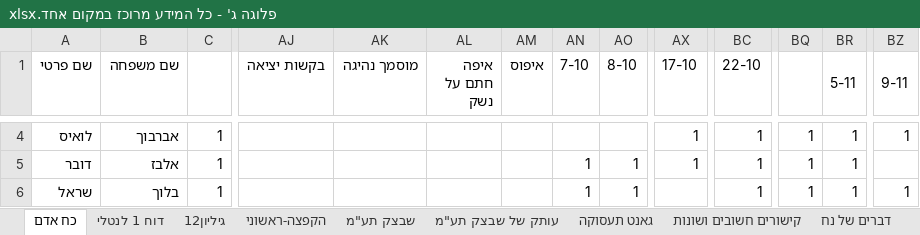
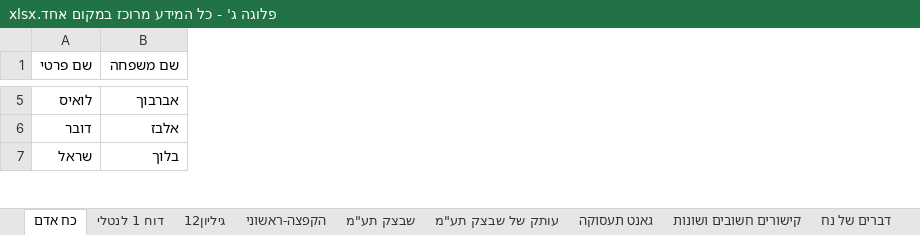
Before and after one commit to andybenichou/meshavsek, an Excel workbook: פלוגה ג' - כל המידע מרוכז במקום אחד.xlsx, sheet כח אדם, drawn as a sheet; only a part is shown, gaps mark what is left out; values as stored, in another font and other column widths than the file's, no cell formats; charts and pictures and conditional formats not drawn; removed rows and columns are numbered as before the commit, all else as after; the diff covers the shown part only; the diff names each change by its address in the sheet, - before the commit and + after, or states it on an @@ line.

```diff
--- a/פלוגה ג' - כל המידע מרוכז במקום אחד.xlsx (sheet כח אדם)
+++ b/פלוגה ג' - כל המידע מרוכז במקום אחד.xlsx (sheet כח אדם)
@@ column C hidden, rows 4-6: all 1 @@
@@ column AJ (בקשות יציאה) hidden, empty @@
-column AK (מוסמך נהיגה), empty
-column AL (איפה חתם על נשק), empty
@@ column AM (איפוס) hidden, empty @@
@@ column AN (7-10) hidden, rows 5-6: 1 | 1 @@
@@ column AO (8-10) hidden, rows 5-6: 1 | 1 @@
@@ column AX (17-10) hidden, rows 4-5: 1 | 1 @@
@@ column BC (22-10) hidden, rows 4-6: all 1 @@
@@ column BQ hidden, rows 4-6: all 1 @@
@@ column BR (5-11) hidden, rows 4-6: all 1 @@
-column BZ (9-11), rows 4-6: 1 |  | 1
```
Also changed, not shown: 10 added rows, 6 removed rows, 52 removed columns, 491 edited cells and merged cells elsewhere in this sheet, cell formats, hidden cells, watch_list.xlsx, שבצ״ק.xlsx, 8 other files.
